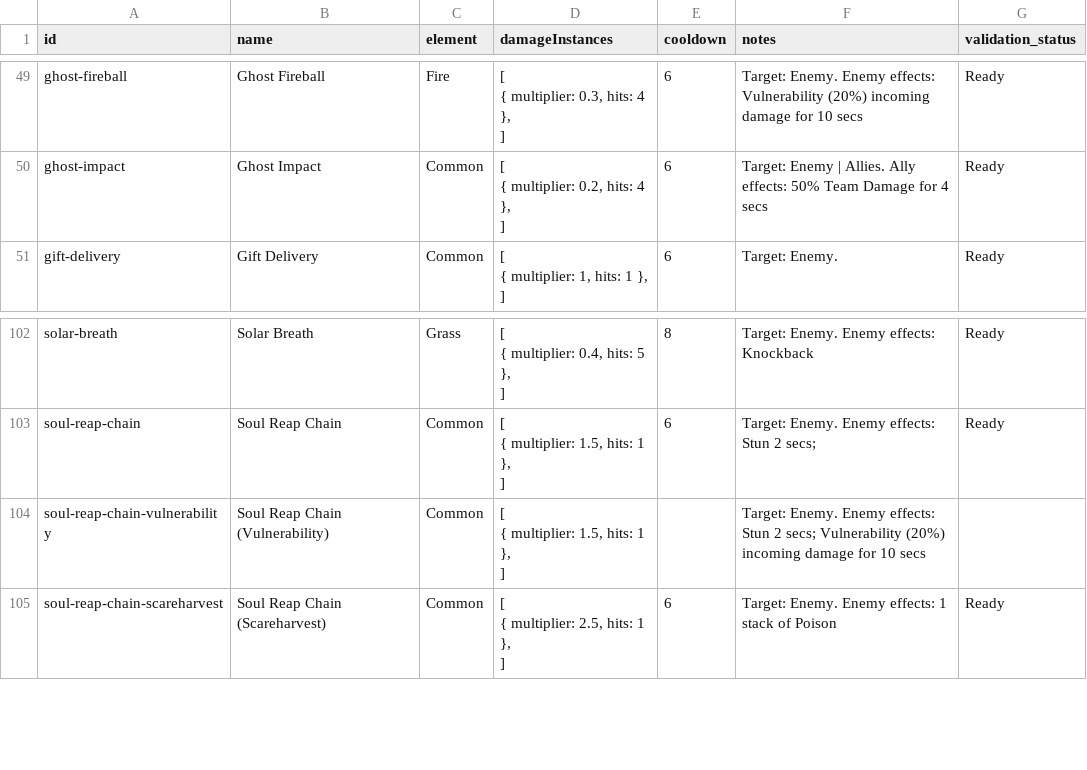
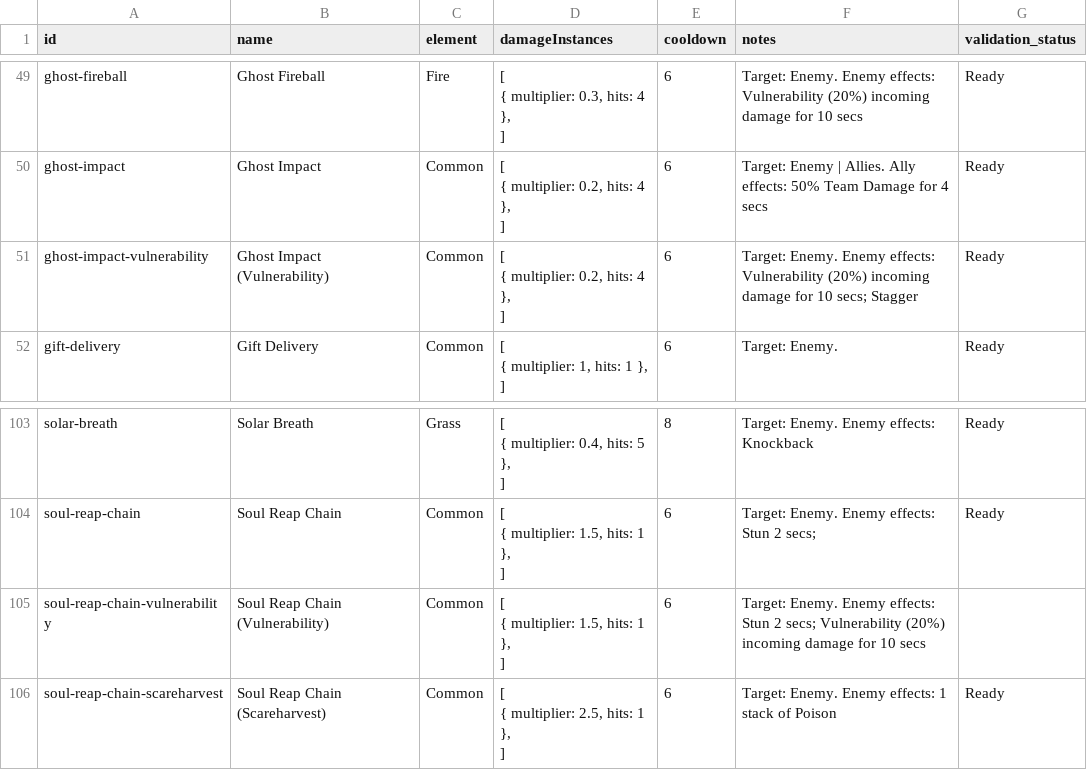
Before and after one commit to jjeastside/catch-a-monster-labs, a CSV file: app/data-source/skills.csv, drawn as a sheet; only a part is shown, gaps mark what is left out.

Commit message:
feat: complete vulnerability effects and skill cleanup

```diff
--- a/app/data-source/skills.csv
+++ b/app/data-source/skills.csv
@@ -142,2 +142,5 @@ ghost-impact,Ghost Impact,Common,"[
 ]",6,Target: Enemy | Allies. Ally effects: 50% Team Damage for 4 secs,Ready
+ghost-impact-vulnerability,Ghost Impact (Vulnerability),Common,"[
+  { multiplier: 0.2, hits: 4 },
+]",6,Target: Enemy. Enemy effects: Vulnerability (20%) incoming damage for 10 secs; Stagger,Ready
 gift-delivery,Gift Delivery,Common,"[
@@ -290,5 +293,5 @@ soul-reap-chain,Soul Reap Chain,Common,"[
 ]",6,Target: Enemy. Enemy effects: Stun 2 secs;,Ready
-soul-reap-chain-vulnerability,Soul Reap Chain (Vulnerability),Common,"[
-  { multiplier: 1.5, hits: 1 },
-]",,Target: Enemy. Enemy effects: Stun 2 secs; Vulnerability (20%) incoming damage for 10 secs,
+soul-reap-chain-vulnerability,Soul Reap Chain (Vulnerability),Common,"[
+  { multiplier: 1.5, hits: 1 },
+]",6,Target: Enemy. Enemy effects: Stun 2 secs; Vulnerability (20%) incoming damage for 10 secs,
 soul-reap-chain-scareharvest,Soul Reap Chain (Scareharvest),Common,"[
```
Also changed, not shown: app/data-source/monsters.csv, 13 other files.
